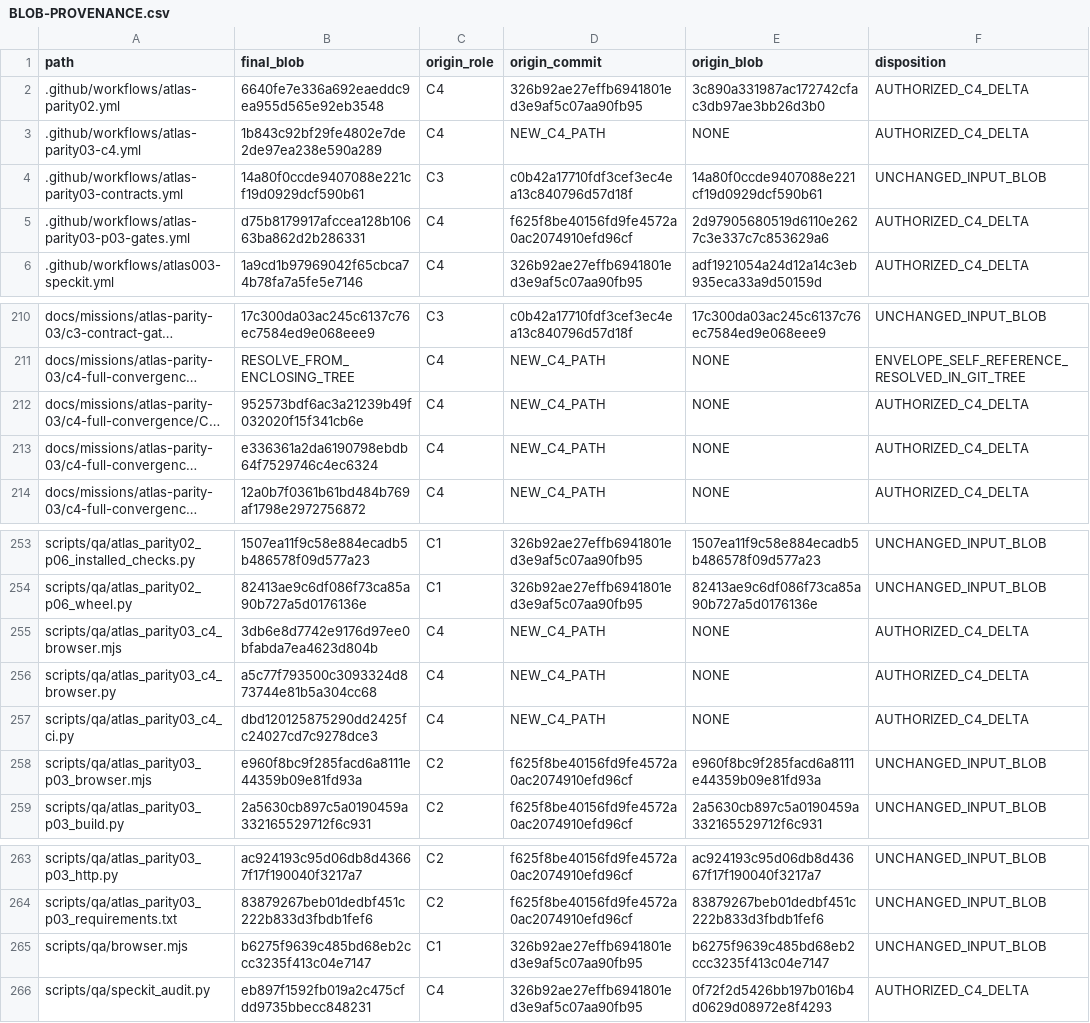
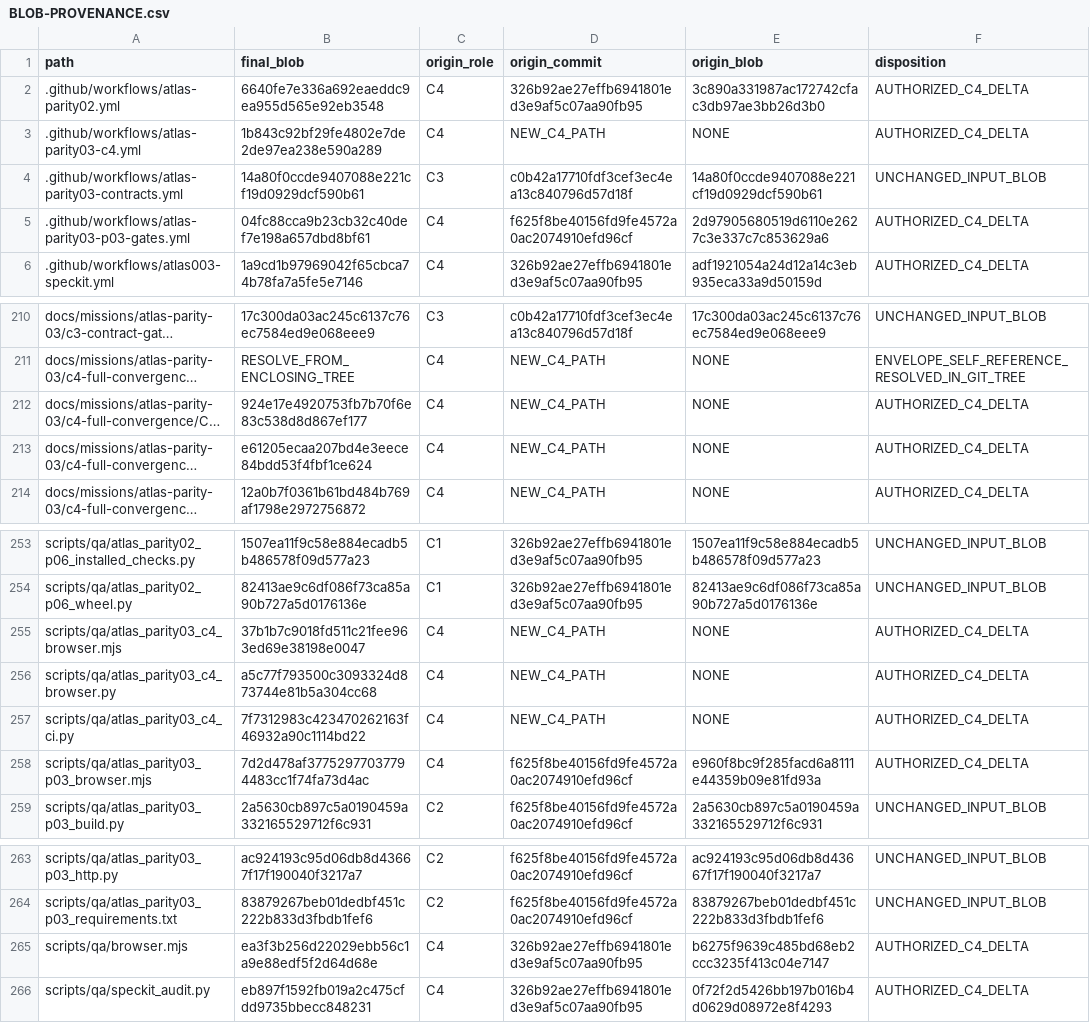
Before and after one commit to thalesvalente/Atlas, a CSV file: docs/missions/atlas-parity-03/c4-full-convergence/BLOB-PROVENANCE.csv, drawn as a sheet; only a part is shown, gaps mark what is left out; long unchanged cells end in …; the diff names each change by its address in the sheet, - before the commit and + after, or states it on an @@ line.

```diff
--- a/docs/missions/atlas-parity-03/c4-full-convergence/BLOB-PROVENANCE.csv
+++ b/docs/missions/atlas-parity-03/c4-full-convergence/BLOB-PROVENANCE.csv
-B5 (final_blob): d75b8179917afccea128b10663ba862d2b286331
+B5 (final_blob): 04fc88cca9b23cb32c40def7e198a657dbd8bf61
-B212 (final_blob): 952573bdf6ac3a21239b49f032020f15f341cb6e
+B212 (final_blob): 924e17e4920753fb7b70f6e83c538d8d867ef177
-B213 (final_blob): e336361a2da6190798ebdb64f7529746c4ec6324
+B213 (final_blob): e61205ecaa207bd4e3eece84bdd53f4fbf1ce624
-B255 (final_blob): 3db6e8d7742e9176d97ee0bfabda7ea4623d804b
+B255 (final_blob): 37b1b7c9018fd511c21fee963ed69e38198e0047
-B257 (final_blob): dbd120125875290dd2425fc24027cd7c9278dce3
+B257 (final_blob): 7f7312983c423470262163f46932a90c1114bd22
-B258 (final_blob): e960f8bc9f285facd6a8111e44359b09e81fd93a
+B258 (final_blob): 7d2d478af37752977037794483cc1f74fa73d4ac
-C258 (origin_role): C2
+C258 (origin_role): C4
-F258 (disposition): UNCHANGED_INPUT_BLOB
+F258 (disposition): AUTHORIZED_C4_DELTA
-B265 (final_blob): b6275f9639c485bd68eb2ccc3235f413c04e7147
+B265 (final_blob): ea3f3b256d22029ebb56c1a9e88edf5f2d64d68e
-C265 (origin_role): C1
+C265 (origin_role): C4
-F265 (disposition): UNCHANGED_INPUT_BLOB
+F265 (disposition): AUTHORIZED_C4_DELTA
```
Also changed, not shown: 8 other files.
